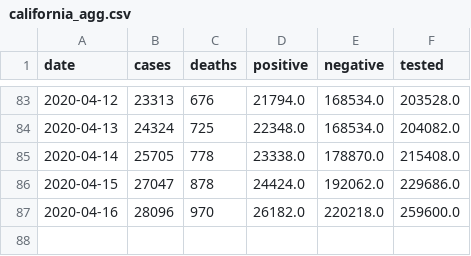
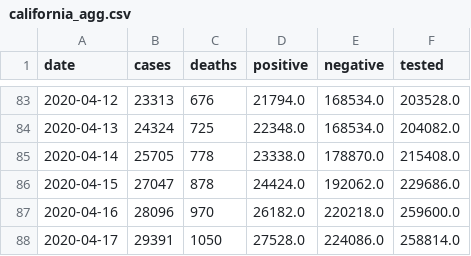
Before and after one commit to klintkanopka/COVID-19, a CSV file: data/california_agg.csv, drawn as a sheet; only a part is shown, gaps mark what is left out; the diff names each change by its address in the sheet, - before the commit and + after, or states it on an @@ line.

Commit message:
update data on Sat 18 Apr 08:00:01 PDT 2020

```diff
--- a/data/california_agg.csv
+++ b/data/california_agg.csv
+row 88: 2020-04-17 | 29391 | 1050 | 27528.0 | 224086.0 | 258814.0
```
Also changed, not shown: data/bay_area_agg.csv, data/santa_clara_agg.csv.
